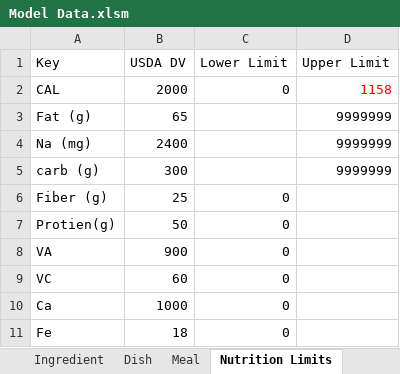
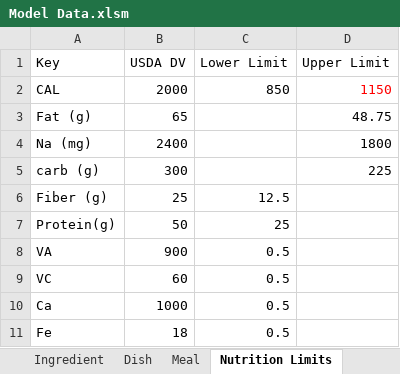
Before and after one commit to brownaa/Optimization-Class-Project, an Excel workbook: data/Model Data.xlsm, sheet Nutrition Limits, drawn as a sheet; values as stored, in another font and other column widths than the file's, no borders; charts and pictures not drawn; the diff names each change by its address in the sheet, - before the commit and + after, or states it on an @@ line.

```diff
--- a/data/Model Data.xlsm (sheet Nutrition Limits)
+++ b/data/Model Data.xlsm (sheet Nutrition Limits)
-C2 (Lower Limit): 0
+C2 (Lower Limit): 850
-D2 (Upper Limit): 1158
+D2 (Upper Limit): 1150
-D3 (Upper Limit): 9999999
+D3 (Upper Limit): 48.75
-D4 (Upper Limit): 9999999
+D4 (Upper Limit): 1800
-D5 (Upper Limit): 9999999
+D5 (Upper Limit): 225
-C6 (Lower Limit): 0
+C6 (Lower Limit): 12.5
-A7 (Key): Protien(g)
+A7 (Key): Protein(g)
-C7 (Lower Limit): 0
+C7 (Lower Limit): 25
-C8:C11 (Lower Limit): 0
+C8:C11 (Lower Limit): 0.5
```
Also changed, not shown: sheet Ingredient, sheet Dish, other sheet tabs, charts or pictures, 25 other files.
